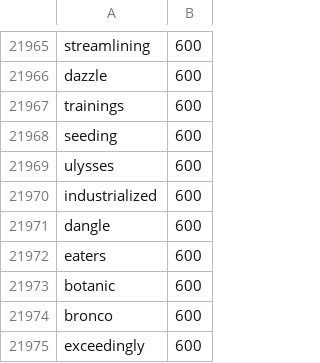
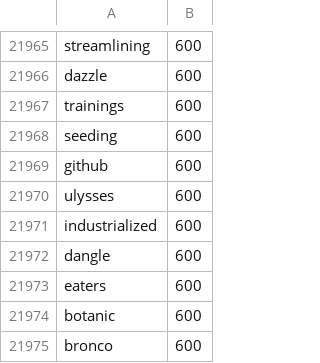
Before and after one commit to myarcana/my-android-keyboard, a TSV file: app/src/main/assets/lexicon_en.tsv, drawn as a sheet; only a part is shown, gaps mark what is left out; the shorter side is filled out with more unchanged rows; the diff names each change by its address in the sheet, - before the commit and + after, or states it on an @@ line.

Commit message:
GitHub can be glided: the lexicon has a word the crawl predates
GitHub launched in 2008, after the web crawl the lexicon is built from, so
"github" had no count and was not in the lexicon at all. It joins "emoji" and
"emojis" on build_lexicon.py's INFORMAL list at 1M, scored from wordfreq 3.1
scaled by the crawl's median count per unit of wordfreq frequency -- beside
"gotham" and well under "guitar", which share its endpoints. A test pins all
three post-crawl words.

```diff
--- a/app/src/main/assets/lexicon_en.tsv
+++ b/app/src/main/assets/lexicon_en.tsv
+row 21969: github | 600
```
Also changed, not shown: 2 other files.
